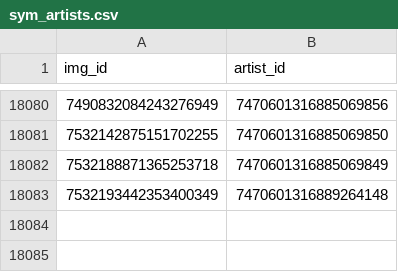
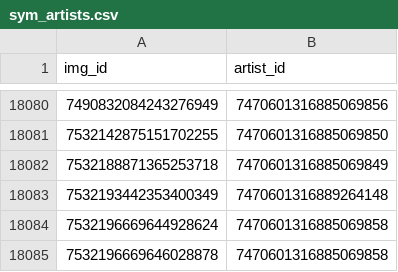
Before and after one commit to goldstargloww/aacil, a CSV file: site/database/sym_artists.csv, drawn as a sheet; only a part is shown, gaps mark what is left out; the diff names each change by its address in the sheet, - before the commit and + after, or states it on an @@ line.

```diff
--- a/site/database/sym_artists.csv
+++ b/site/database/sym_artists.csv
+row 18084: 7532196669644928624 | 7470601316885069858
+row 18085: 7532196669646028878 | 7470601316885069858
```
Also changed, not shown: site/database/cat_syms.csv, 4 other files.
